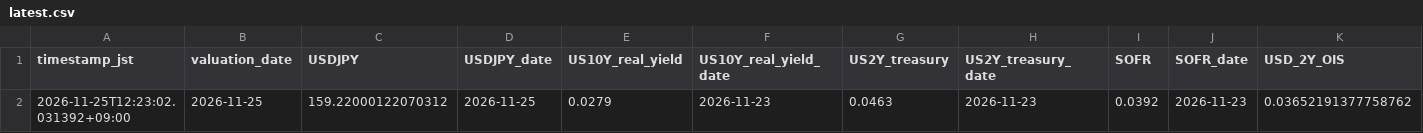
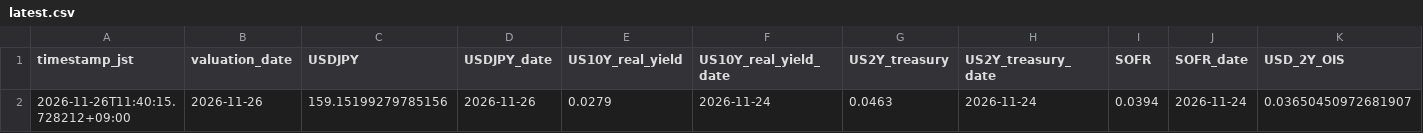
Before and after one commit to super-curve-hub/usdjpymacro, a CSV file: output/latest.csv, drawn as a sheet; only a part is shown; removed rows and columns are numbered as before the commit, all else as after; rows hold the shown columns only; the diff names each change by its address in the sheet, - before the commit and + after, or states it on an @@ line.

```diff
--- a/output/latest.csv
+++ b/output/latest.csv
-row 2: 2026-11-25T12:23:02.031392+09:00 | 2026-11-25 | 159.22000122070312 | 2026-11-25 | 0.0279 | 2026-11-23 | 0.0463 | 2026-11-23 | 0.0392 | 2026-11-23 | 0.03652191377758762
+row 2: 2026-11-26T11:40:15.728212+09:00 | 2026-11-26 | 159.15199279785156 | 2026-11-26 | 0.0279 | 2026-11-24 | 0.0463 | 2026-11-24 | 0.0394 | 2026-11-24 | 0.03650450972681907
```
Also changed, not shown: output/ois_history.csv, 2 other files.
